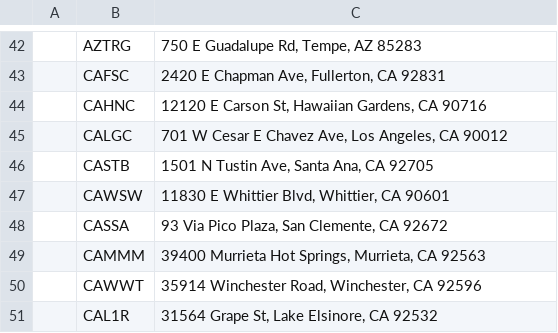
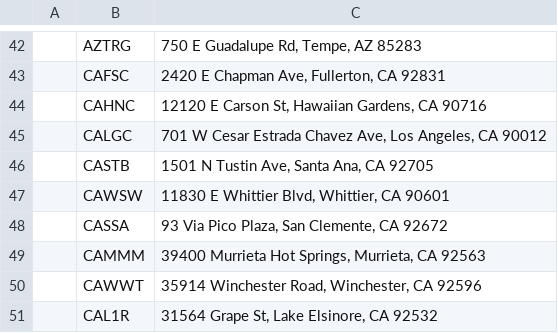
Before and after one commit to guankong888/order_automation, a CSV file: NEW Master Location Sheet.csv, drawn as a sheet; only a part is shown, gaps mark what is left out.

Commit message:
Update NEW Master Location Sheet.csv

```diff
--- a/NEW Master Location Sheet.csv
+++ b/NEW Master Location Sheet.csv
@@ -44,3 +44,3 @@
 ,CAHNC,"12120 E Carson St, Hawaiian Gardens, CA 90716",
-,CALGC,"701 W Cesar E Chavez Ave, Los Angeles, CA 90012",
+,CALGC,"701 W Cesar Estrada Chavez Ave, Los Angeles, CA 90012",
 ,CASTB,"1501 N Tustin Ave, Santa Ana, CA 92705",
```
